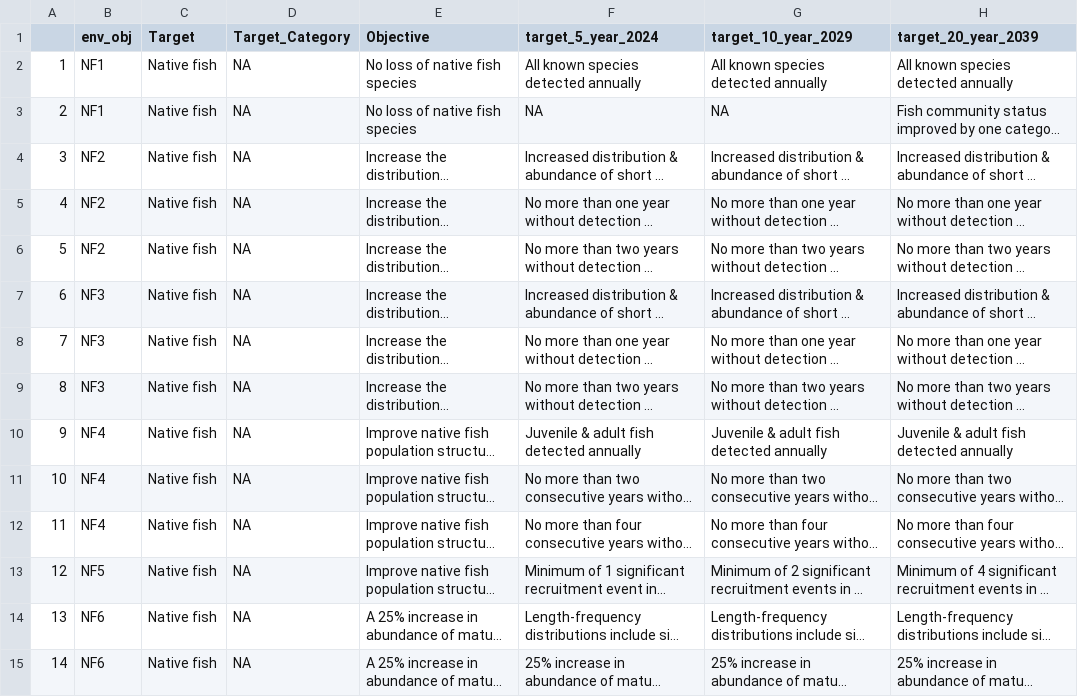
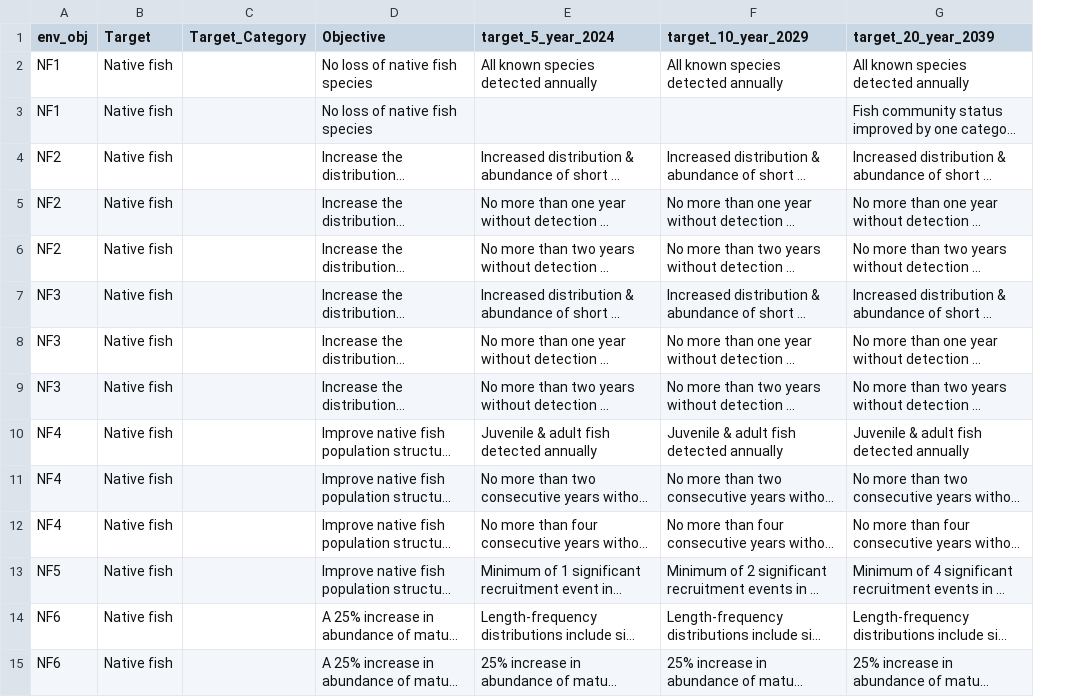
Before and after one commit to MDBAuth/EWR_tool, a CSV file: py_ewr/parameter_metadata/obj2yrtarget.csv, drawn as a sheet; only a part is shown; long unchanged cells end in …; removed rows and columns are numbered as before the commit, all else as after; the diff covers the shown part only; the diff names each change by its address in the sheet, - before the commit and + after, or states it on an @@ line.

Commit message:
adding SWSDLName to networks, fixing duplication and typos

```diff
--- a/py_ewr/parameter_metadata/obj2yrtarget.csv
+++ b/py_ewr/parameter_metadata/obj2yrtarget.csv
-column A, rows 2-15: 1 | 2 | 3 | 4 | 5 | 6 | 7 | 8 | 9 | 10 | 11 | 12 | 13 | 14
-C2:C15 (Target_Category): NA
+C2:C15 (Target_Category): (empty)
-E3 (target_5_year_2024): NA
+E3 (target_5_year_2024): (empty)
-F3 (target_10_year_2029): NA
+F3 (target_10_year_2029): (empty)
```
Also changed, not shown: 102 edited cells elsewhere in this file, 2 other files.
